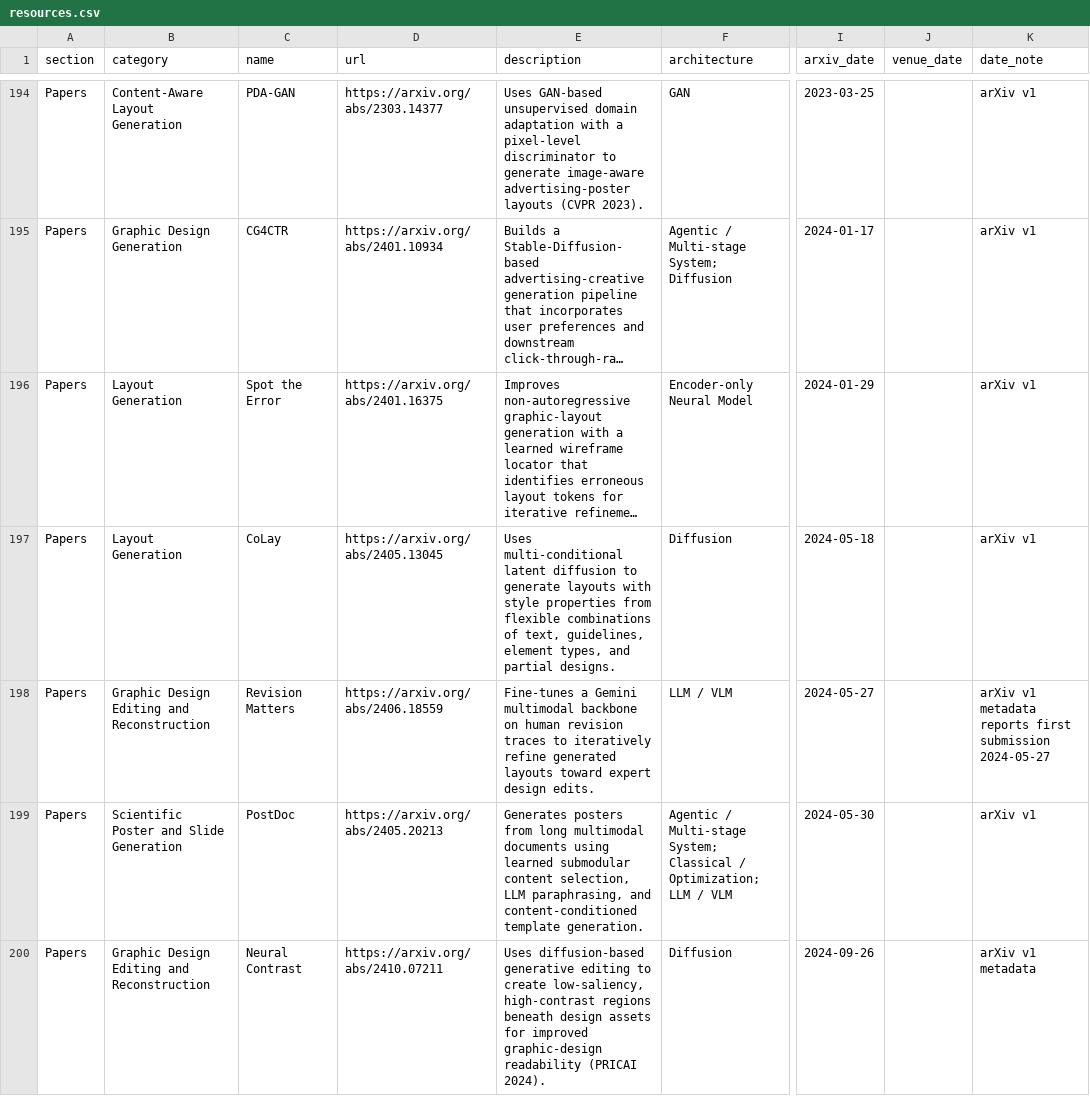
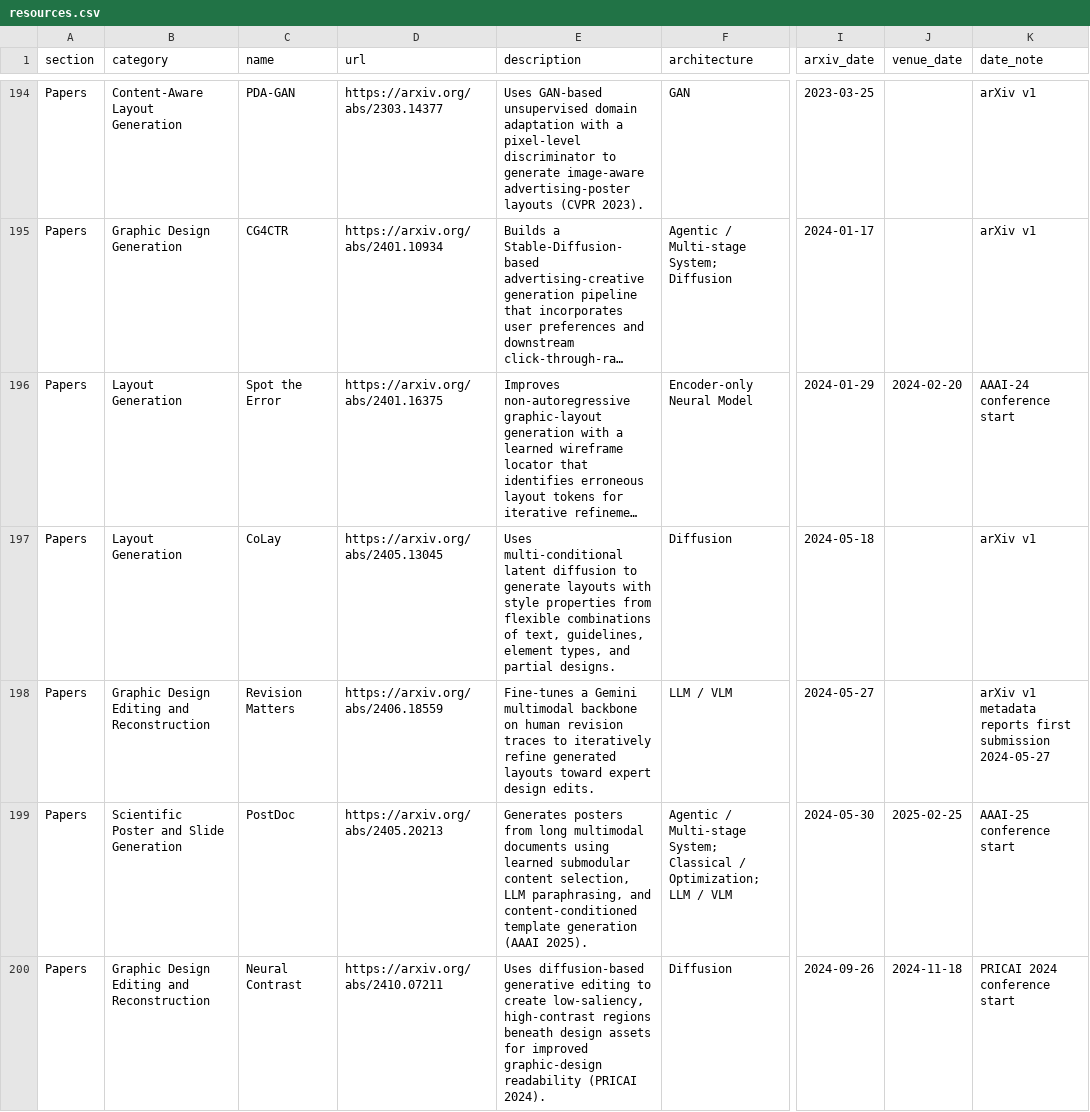
Before and after one commit to creative-graphic-design/awesome-creative-graphic-design-generation, a CSV file: data/resources.csv, drawn as a sheet; only a part is shown, gaps mark what is left out; long unchanged cells end in …; the diff covers the shown part only; the diff names each change by its address in the sheet, - before the commit and + after, or states it on an @@ line.

Commit message:
Correct high-risk bibliographic metadata (#12)

```diff
--- a/data/resources.csv
+++ b/data/resources.csv
-J196 (venue_date): (empty)
+J196 (venue_date): 2024-02-20
-K196 (date_note): arXiv v1
+K196 (date_note): AAAI-24 conference start
-E199 (description): …content-conditioned template generation.
+E199 (description): …content-conditioned template generation (AAAI 2025).
-J199 (venue_date): (empty)
+J199 (venue_date): 2025-02-25
-K199 (date_note): arXiv v1
+K199 (date_note): AAAI-25 conference start
-J200 (venue_date): (empty)
+J200 (venue_date): 2024-11-18
-K200 (date_note): arXiv v1 metadata
+K200 (date_note): PRICAI 2024 conference start
```
Also changed, not shown: 42 edited cells elsewhere in this file, 1 other file.
